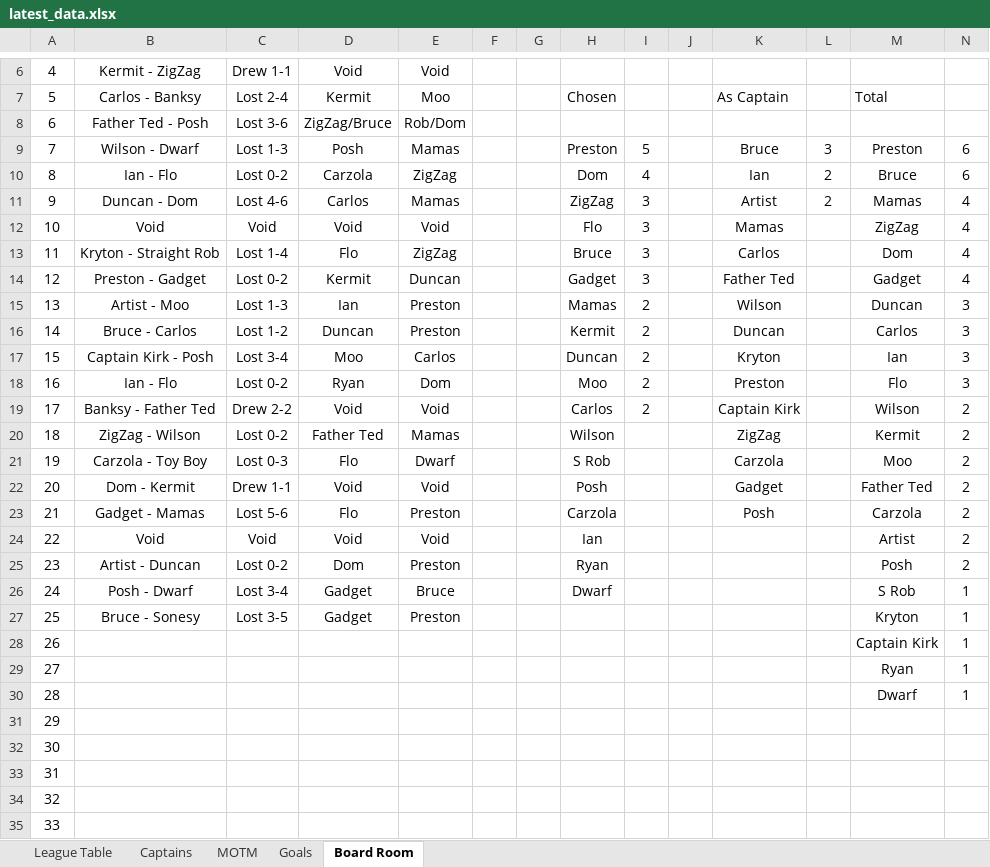
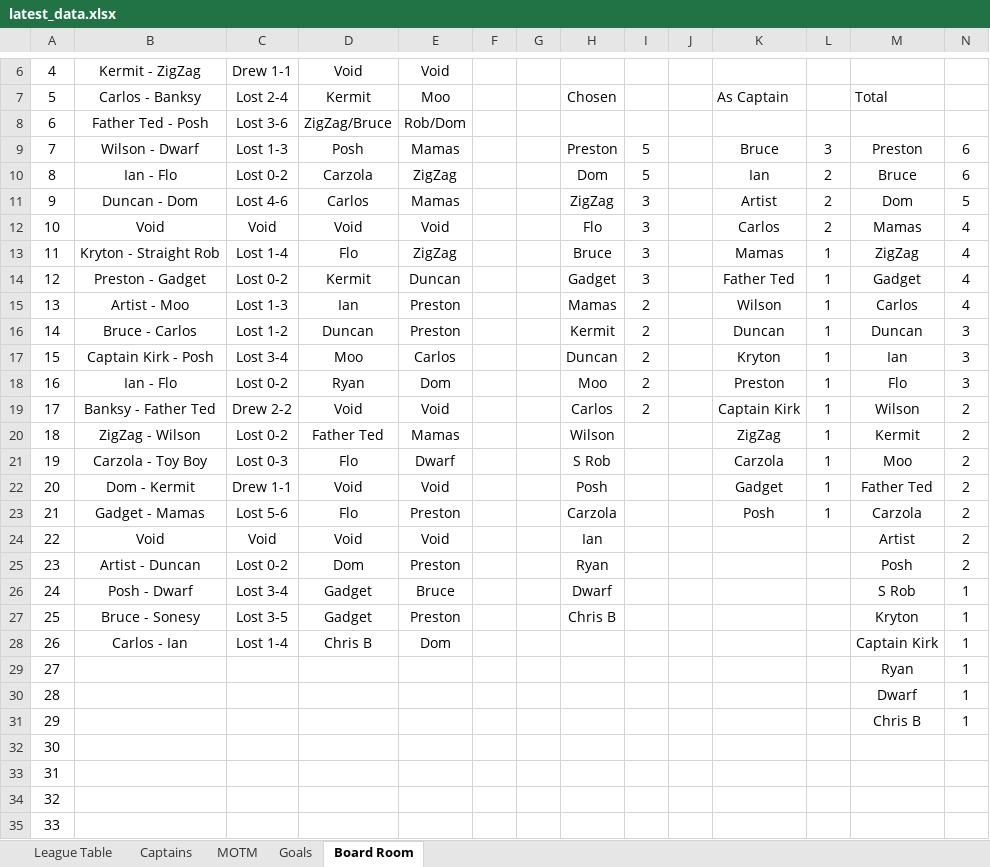
Before and after one commit to stateside2/marlow-dukes, an Excel workbook: data/latest_data.xlsx, sheet Board Room, drawn as a sheet; only a part is shown, gaps mark what is left out; values as stored, in another font and other column widths than the file's, no borders; charts and pictures not drawn; the diff names each change by its address in the sheet, - before the commit and + after, or states it on an @@ line.

```diff
--- a/data/latest_data.xlsx (sheet Board Room)
+++ b/data/latest_data.xlsx (sheet Board Room)
-I10: 4
+I10: 5
-M11: Mamas
+M11: Dom
-N11: 4
+N11: 5
-K12: Mamas
+K12: Carlos
-L12: (empty)
+L12: 2
-M12: ZigZag
+M12: Mamas
-K13: Carlos
+K13: Mamas
-L13:L23: (empty)
+L13:L23: 1
-M13: Dom
+M13: ZigZag
-M15: Duncan
+M15: Carlos
-N15: 3
+N15: 4
-M16: Carlos
+M16: Duncan
-H27: (empty)
+H27: Chris B
-B28: (empty)
+B28: Carlos - Ian
-C28: (empty)
+C28: Lost 1-4
-D28: (empty)
+D28: Chris B
-E28: (empty)
+E28: Dom
-M31: (empty)
+M31: Chris B
-N31: (empty)
+N31: 1
```
Also changed, not shown: sheet League Table, sheet MOTM, sheet Goals, sheet Captains, formulas that keep their value, hidden cells, data/latest_data_prev.xlsx, 2 other files.
